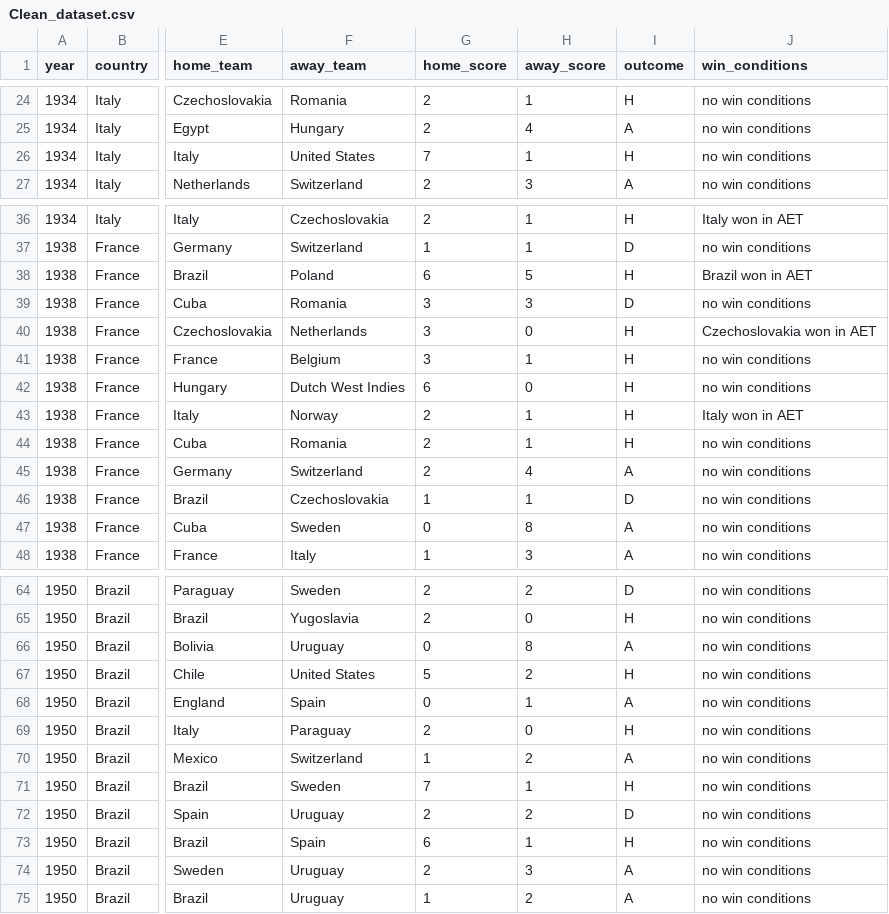
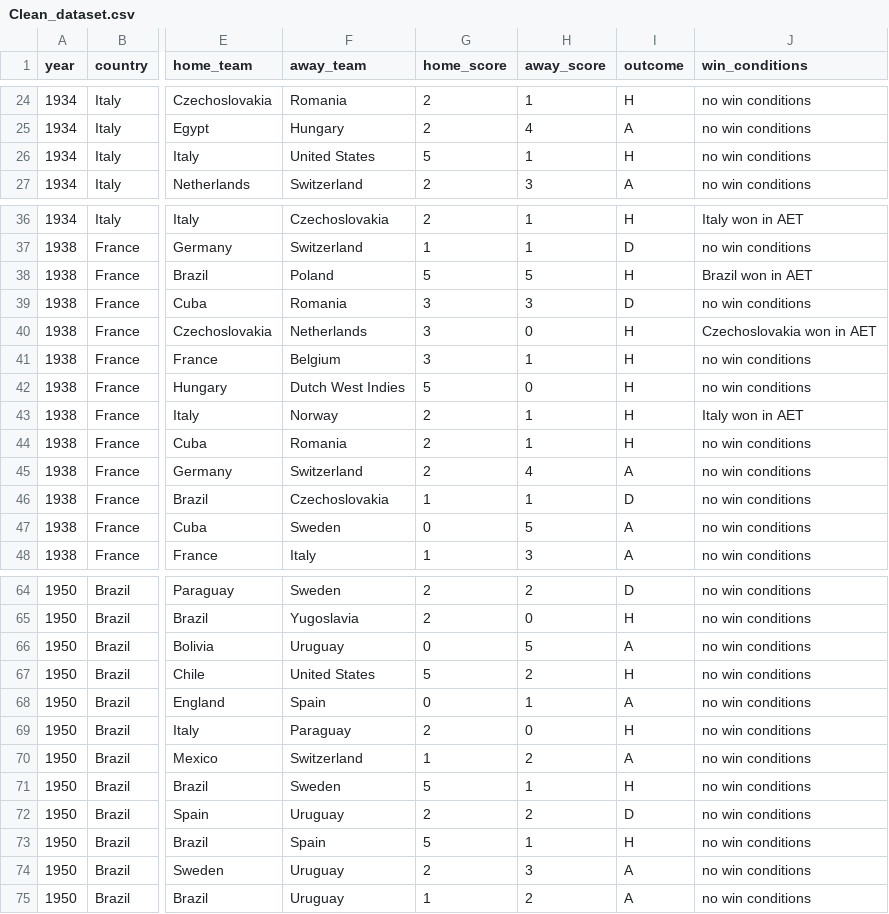
Before and after one commit to Aljwharah9/Project-IT-326, a CSV file: Dataset/Clean_dataset.csv, drawn as a sheet; only a part is shown, gaps mark what is left out; the diff covers the shown part only; the diff names each change by its address in the sheet, - before the commit and + after, or states it on an @@ line.

```diff
--- a/Dataset/Clean_dataset.csv
+++ b/Dataset/Clean_dataset.csv
-G26 (home_score): 7
+G26 (home_score): 5
-G38 (home_score): 6
+G38 (home_score): 5
-G42 (home_score): 6
+G42 (home_score): 5
-H47 (away_score): 8
+H47 (away_score): 5
-H66 (away_score): 8
+H66 (away_score): 5
-G71 (home_score): 7
+G71 (home_score): 5
-G73 (home_score): 6
+G73 (home_score): 5
```
Also changed, not shown: 28 edited cells elsewhere in this file, 1 other file.
